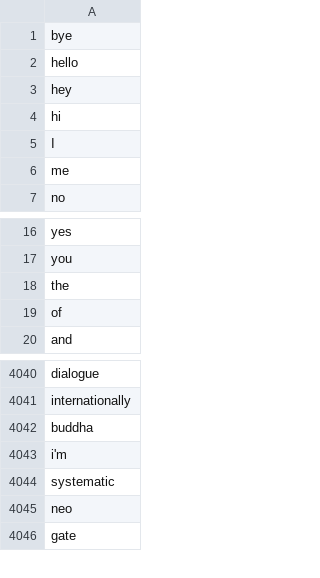
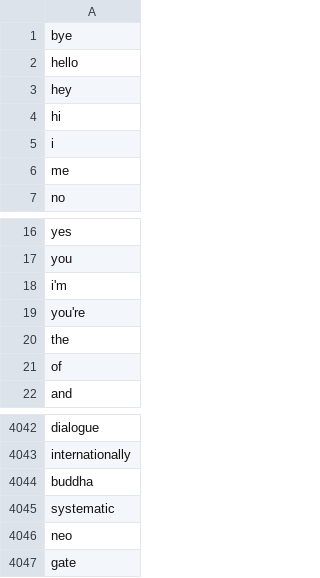
Before and after one commit to dwiddows/lplangid, a CSV file: lplangid/freq_data/en_term_rank.csv, drawn as a sheet; only a part is shown, gaps mark what is left out.

```diff
--- a/lplangid/freq_data/en_term_rank.csv
+++ b/lplangid/freq_data/en_term_rank.csv
@@ -4,3 +4,3 @@ hey
 hi
-I
+i
 me
@@ -17,2 +17,4 @@ yes
 you
+i'm
+you're
 the
@@ -4042,3 +4044,2 @@ internationally
 buddha
-i'm
 systematic
```
Also changed, not shown: 2 other files.
